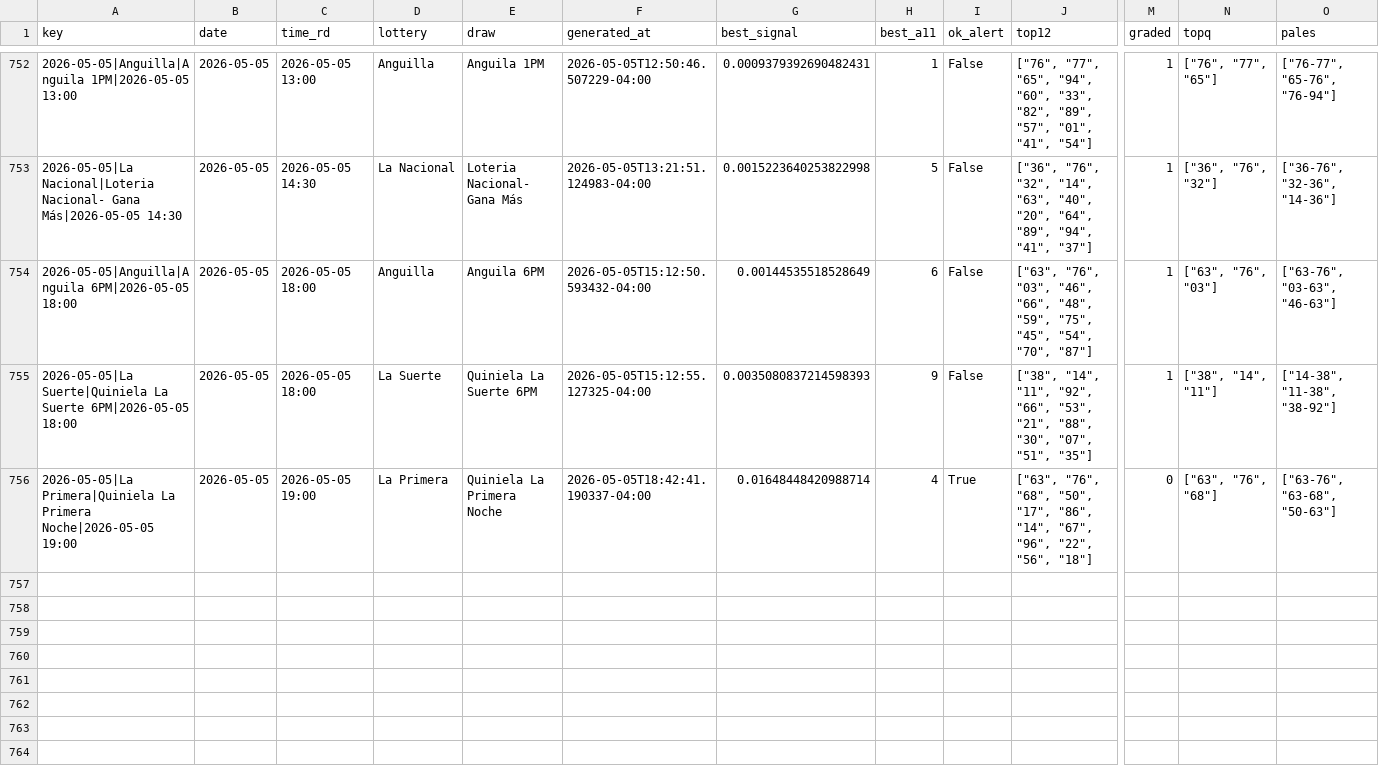
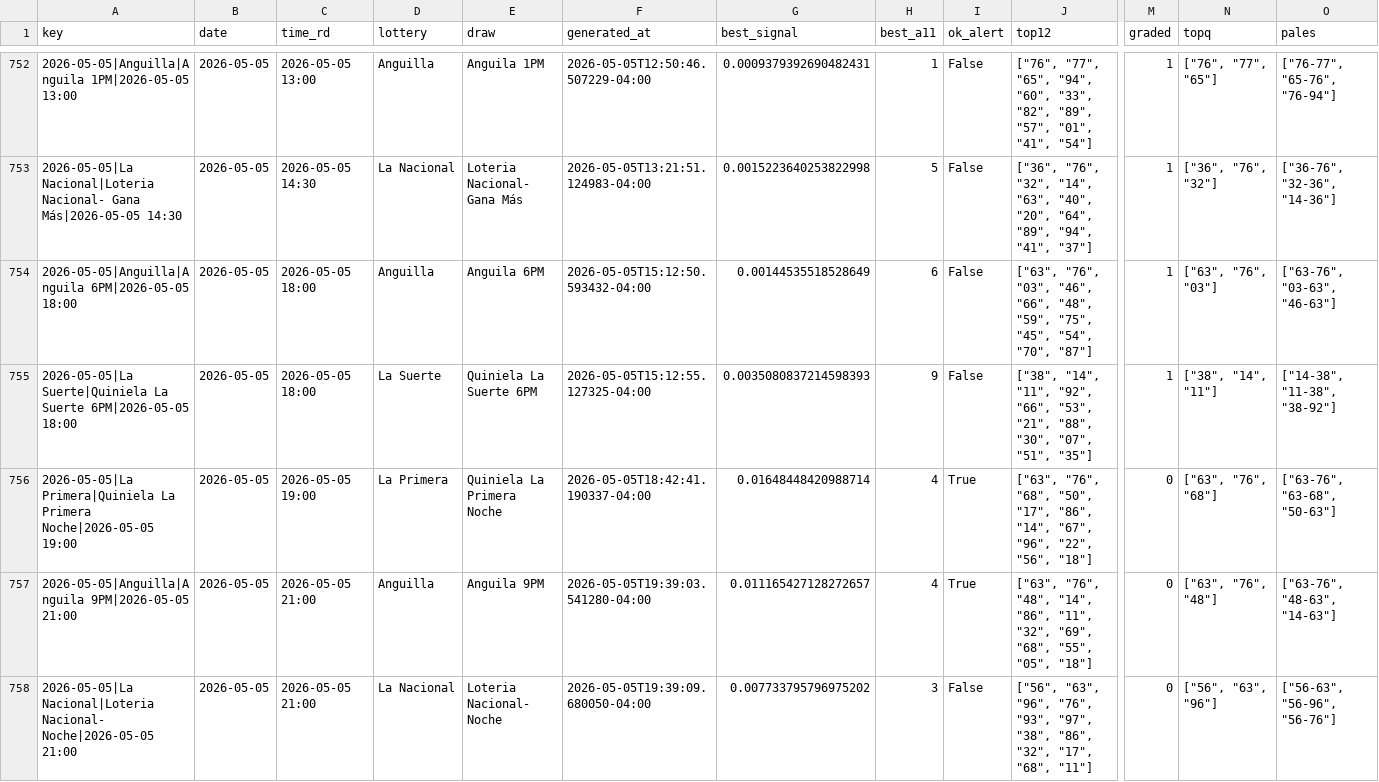
Before and after one commit to carbosota1/UPDATELOTMIX, a CSV file: data/picks_log.csv, drawn as a sheet; only a part is shown, gaps mark what is left out; rows hold the shown columns only; the diff names each change by its address in the sheet, - before the commit and + after, or states it on an @@ line.

```diff
--- a/data/picks_log.csv
+++ b/data/picks_log.csv
+row 757: 2026-05-05|Anguilla|Anguila 9PM|2026-05-05 21:00 | 2026-05-05 | 2026-05-05 21:00 | Anguilla | Anguila 9PM | 2026-05-05T19:39:03.541280-04:00 | 0.011165427128272657 | 4 | True | ["63", "76", "48", "14", "86", "11", "32", "69", "68", "55", "05", "18"] | 0 | ["63", "76", "48"] | ["63-76", "48-63", "14-63"]
+row 758: 2026-05-05|La Nacional|Loteria Nacional- Noche|2026-05-05 21:00 | 2026-05-05 | 2026-05-05 21:00 | La Nacional | Loteria Nacional- Noche | 2026-05-05T19:39:09.680050-04:00 | 0.007733795796975202 | 3 | False | ["56", "63", "96", "76", "93", "97", "38", "86", "32", "17", "68", "11"] | 0 | ["56", "63", "96"] | ["56-63", "56-96", "56-76"]
```
Also changed, not shown: 3 other files.
